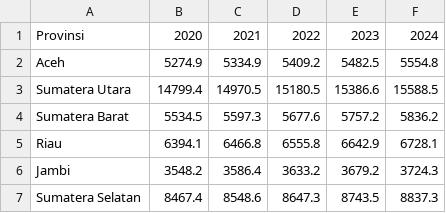
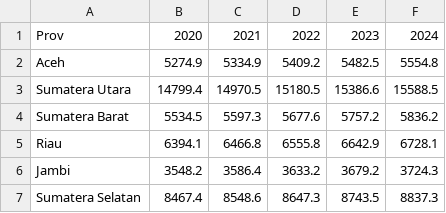
Before and after one commit to alamhanz/lereng, a CSV file: lereng/sample/nation_sample_population.csv, drawn as a sheet; only a part is shown.

```diff
--- a/lereng/sample/nation_sample_population.csv
+++ b/lereng/sample/nation_sample_population.csv
@@ -1,2 +1,2 @@
-Provinsi,2020,2021,2022,2023,2024
+Prov,2020,2021,2022,2023,2024
 Aceh,5274.9,5334.9,5409.2,5482.5,5554.8
```
Also changed, not shown: 11 other files.
